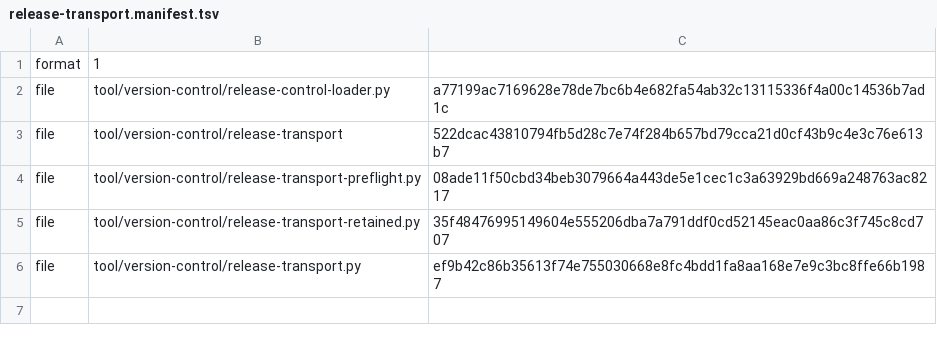
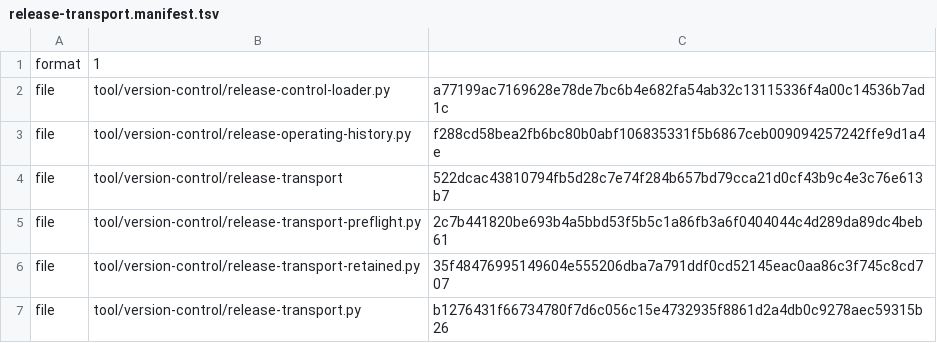
Before and after one commit to shk95/configs, a TSV file: tool/version-control/release-transport.manifest.tsv, drawn as a sheet.

Commit message:
feat(repository): acquire isolated original operating history

```diff
--- a/tool/version-control/release-transport.manifest.tsv
+++ b/tool/version-control/release-transport.manifest.tsv
@@ -2,5 +2,6 @@ format	1
 file	tool/version-control/release-control-loader.py	a77199ac7169628e78de7bc6b4e682fa54ab32c13115336f4a00c14536b7ad1c
+file	tool/version-control/release-operating-history.py	f288cd58bea2fb6bc80b0abf106835331f5b6867ceb009094257242ffe9d1a4e
 file	tool/version-control/release-transport	522dcac43810794fb5d28c7e74f284b657bd79cca21d0cf43b9c4e3c76e613b7
-file	tool/version-control/release-transport-preflight.py	08ade11f50cbd34beb3079664a443de5e1cec1c3a63929bd669a248763ac8217
+file	tool/version-control/release-transport-preflight.py	2c7b441820be693b4a5bbd53f5b5c1a86fb3a6f0404044c4d289da89dc4beb61
 file	tool/version-control/release-transport-retained.py	35f48476995149604e555206dba7a791ddf0cd52145eac0aa86c3f745c8cd707
-file	tool/version-control/release-transport.py	ef9b42c86b35613f74e755030668e8fc4bdd1fa8aa168e7e9c3bc8ffe66b1987
+file	tool/version-control/release-transport.py	b1276431f66734780f7d6c056c15e4732935f8861d2a4db0c9278aec59315b26
```
Also changed, not shown: tool/version-control/release-control-package/manifest.tsv, 14 other files.
